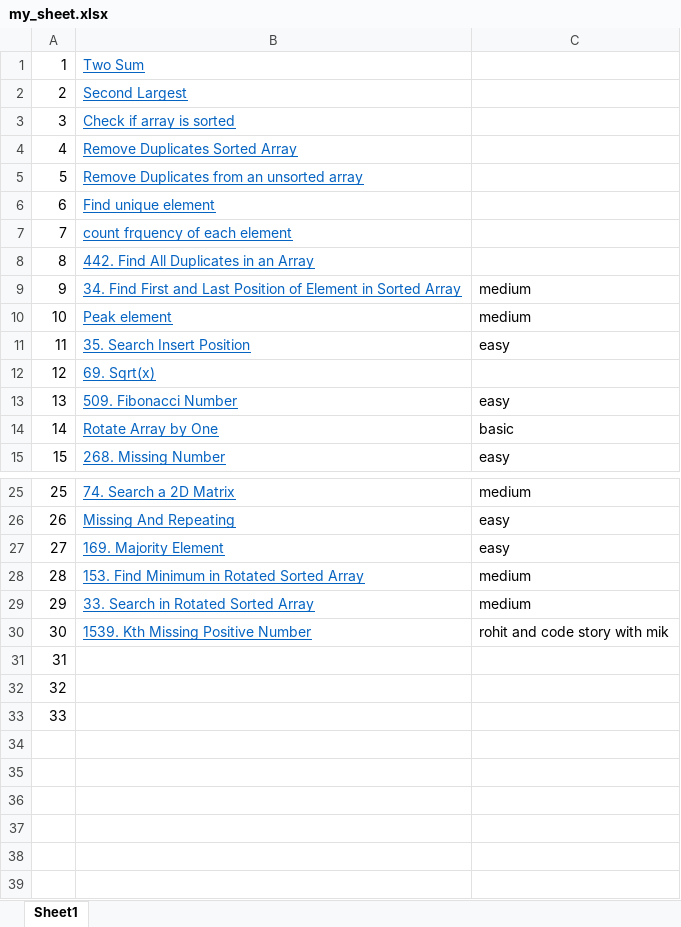
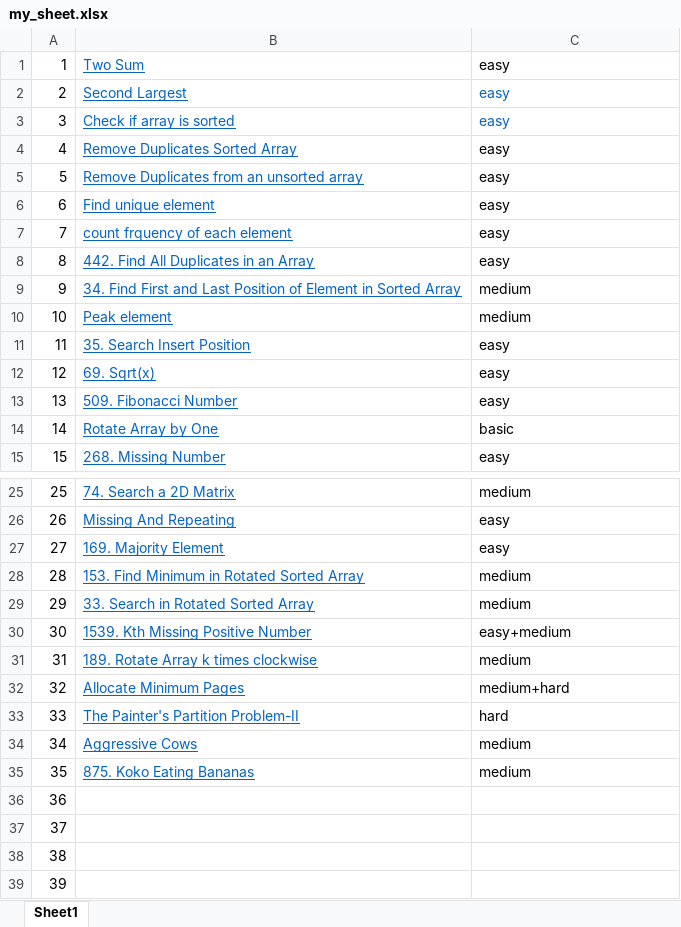
Before and after one commit to mishrabadal/data-structure-program, an Excel workbook: my_sheet.xlsx, sheet Sheet1, drawn as a sheet; only a part is shown, gaps mark what is left out; values as stored, in another font and other column widths than the file's, no borders; addresses are those after the commit; the diff covers the shown part only; the diff names each change by its address in the sheet, - before the commit and + after, or states it on an @@ line.

```diff
--- a/my_sheet.xlsx (sheet Sheet1)
+++ b/my_sheet.xlsx (sheet Sheet1)
-C1:C8: (empty)
+C1:C8: easy
-C12: (empty)
+C12: easy
-C30: rohit and code story with mik
+C30: easy+medium
+row 31: 31 | 189. Rotate Array k times clockwise | medium
+row 32: 32 | Allocate Minimum Pages | medium+hard
+row 33: 33 | The Painter's Partition Problem-II | hard
+row 34: 34 | Aggressive Cows | medium
+row 35: 35 | 875. Koko Eating Bananas | medium
@@ column A renumbered between rows 36 and 38 @@
+row 39: 39
```
Also changed, not shown: 2 edited cells elsewhere in this sheet, 18 other files.
